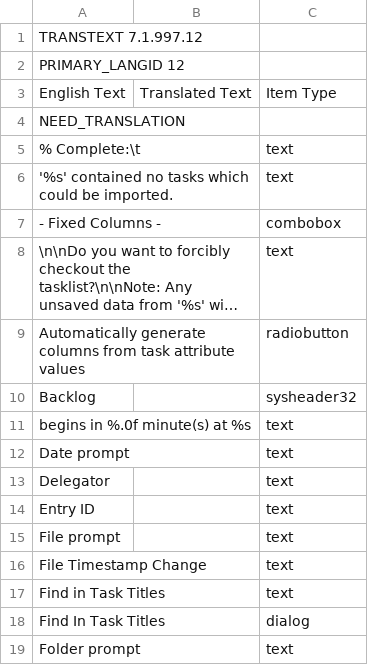
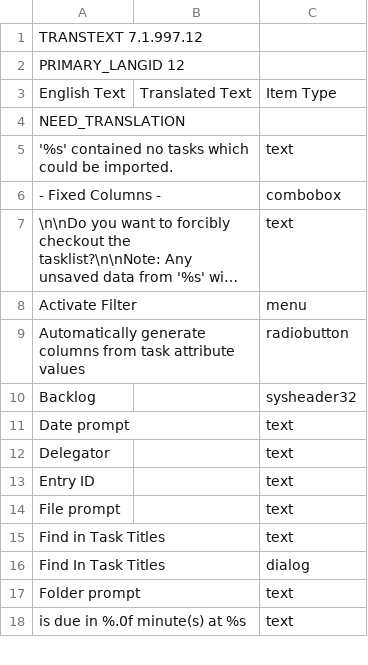
Before and after one commit to yanncan/ToDoList_Resources, a CSV file: Translations/Francais (France).csv, drawn as a sheet; only a part is shown; the shorter side is filled out with more unchanged rows; long unchanged cells end in …; removed rows and columns are numbered as before the commit, all else as after; the diff covers the shown part only; the diff names each change by its address in the sheet, - before the commit and + after, or states it on an @@ line.

Commit message:
Add files via upload

```diff
--- a/Translations/Francais (France).csv
+++ b/Translations/Francais (France).csv
-row 5: % Complete:\t |  | text
+row 8: Activate Filter |  | menu
-row 11: begins in %.0f minute(s) at %s |  | text
-row 16: File Timestamp Change |  | text
```
Also changed, not shown: 25 added rows, 19 removed rows, 11 moved rows and 49 edited cells elsewhere in this file.
